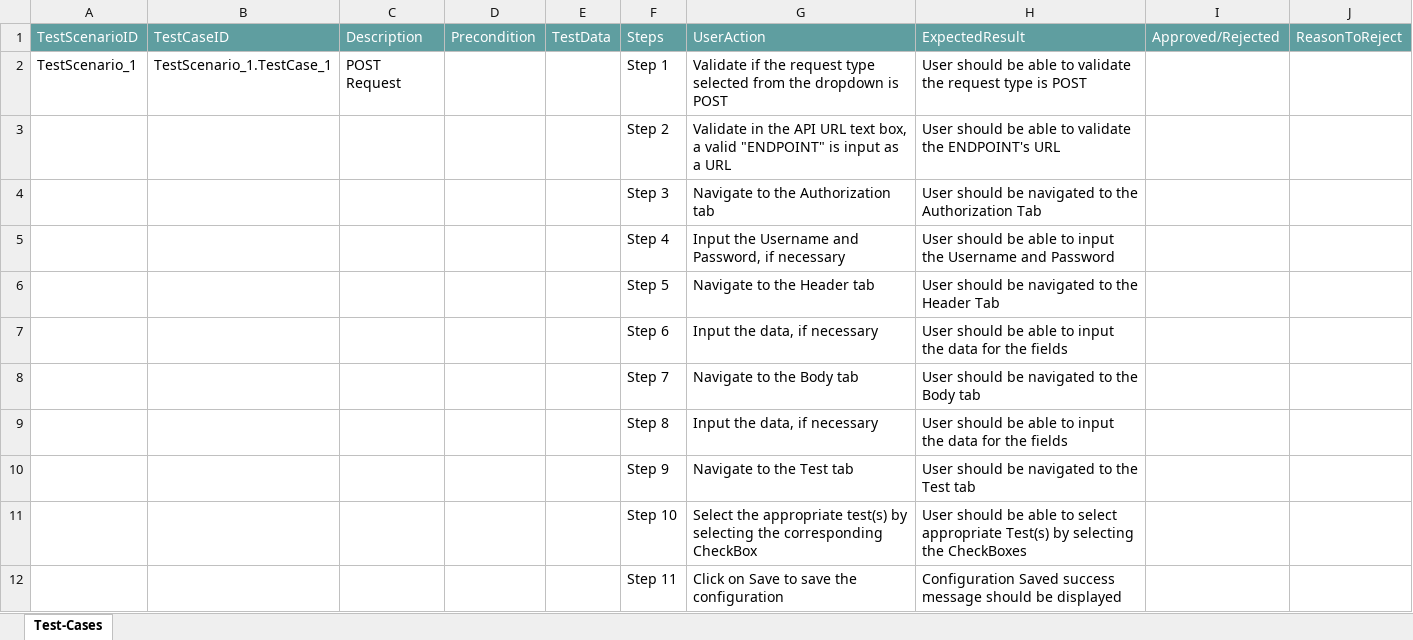
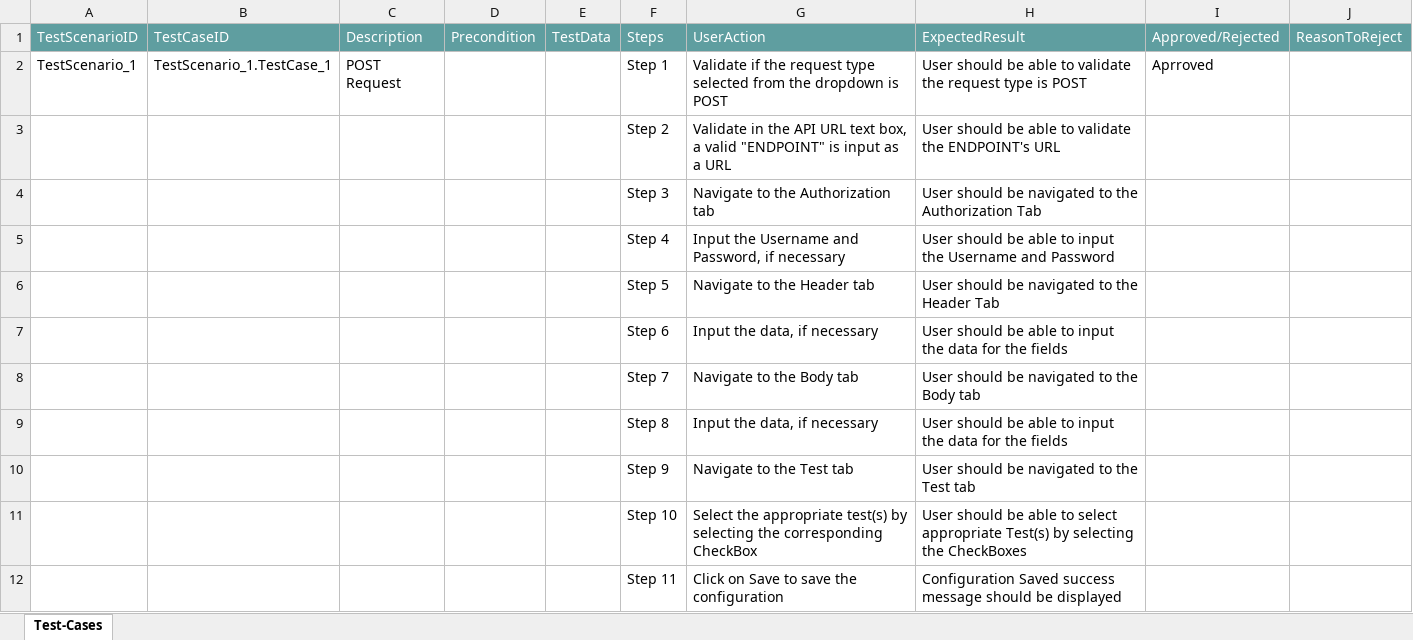
Before and after one commit to ShaikMohamedIrfan/ApiTesting003, an Excel workbook: TPBasicauth.xlsx, sheet Test-Cases, drawn as a sheet; values as stored, in another font and other column widths than the file's, no borders; table styles not drawn; the diff names each change by its address in the sheet, - before the commit and + after, or states it on an @@ line.

Commit message:
Add files via upload

```diff
--- a/TPBasicauth.xlsx (sheet Test-Cases)
+++ b/TPBasicauth.xlsx (sheet Test-Cases)
-I2: (empty)
+I2: Aprroved
```
